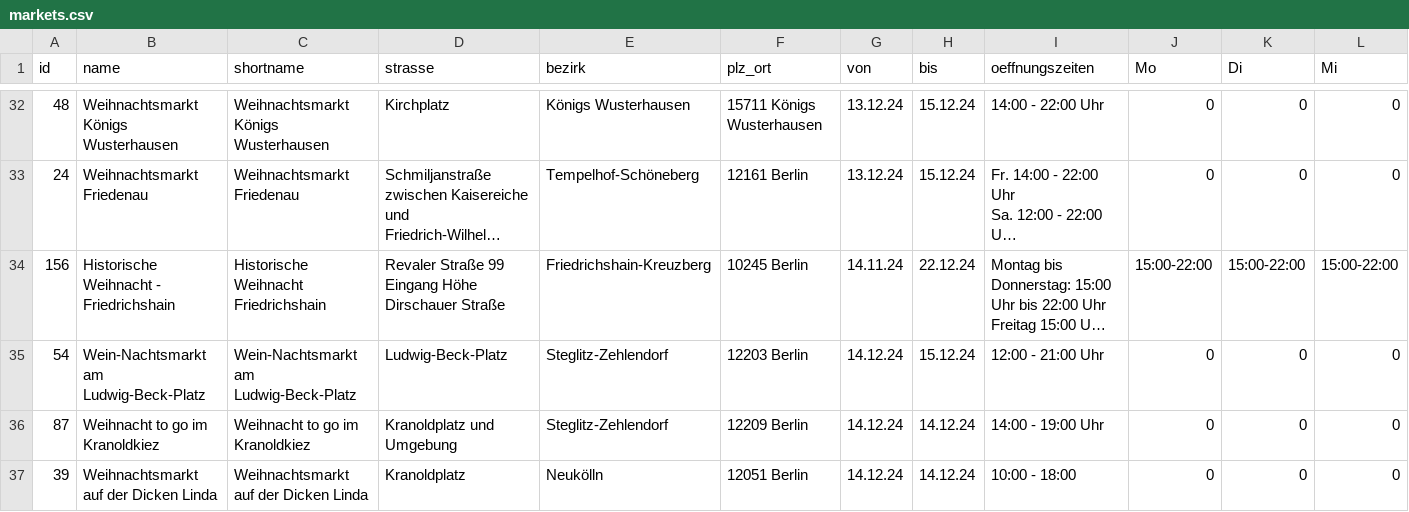
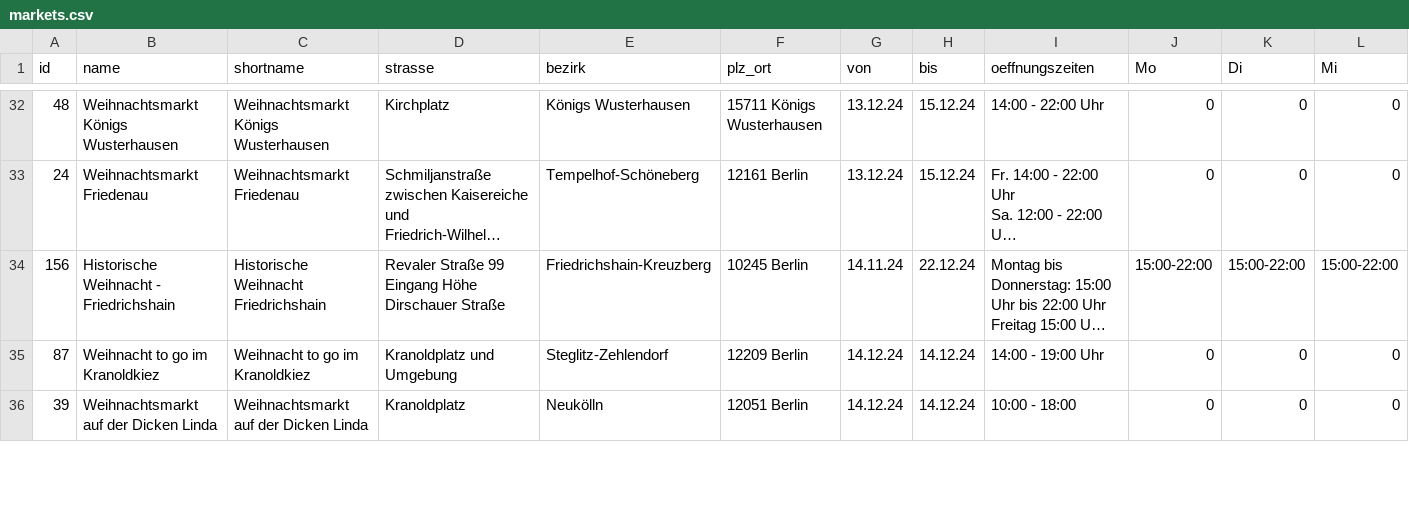
Before and after one commit to technologiestiftung/weihnachtsmarktkarte, a CSV file: public/markets.csv, drawn as a sheet; only a part is shown, gaps mark what is left out; long unchanged cells end in …; rows hold the shown columns only; the diff names each change by its address in the sheet, - before the commit and + after, or states it on an @@ line.

```diff
--- a/public/markets.csv
+++ b/public/markets.csv
-row 35: 54 | Wein-Nachtsmarkt am Ludwig-Beck-Platz | Wein-Nachtsmarkt am Ludwig-Beck-Platz | Ludwig-Beck-Platz | Steglitz-Zehlendorf | 12203 Berlin | 14.12.24 | 15.12.24 | 12:00 - 21:00 Uhr | 0 | 0 | 0
```
Also changed, not shown: 1 other file.
